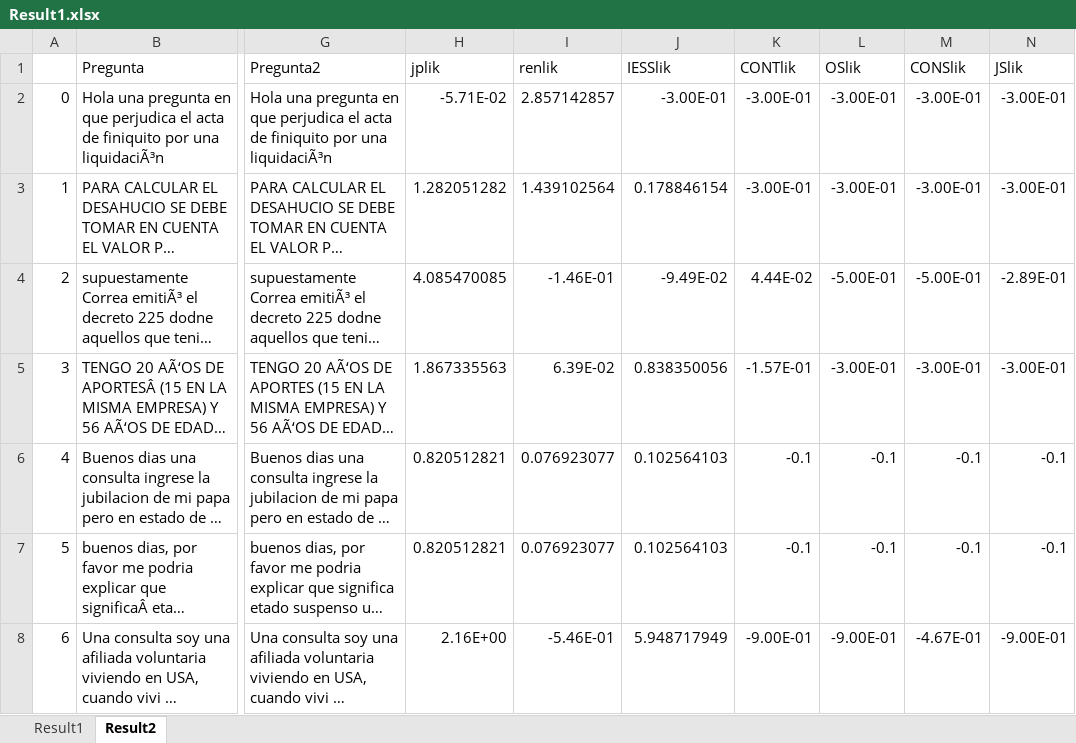
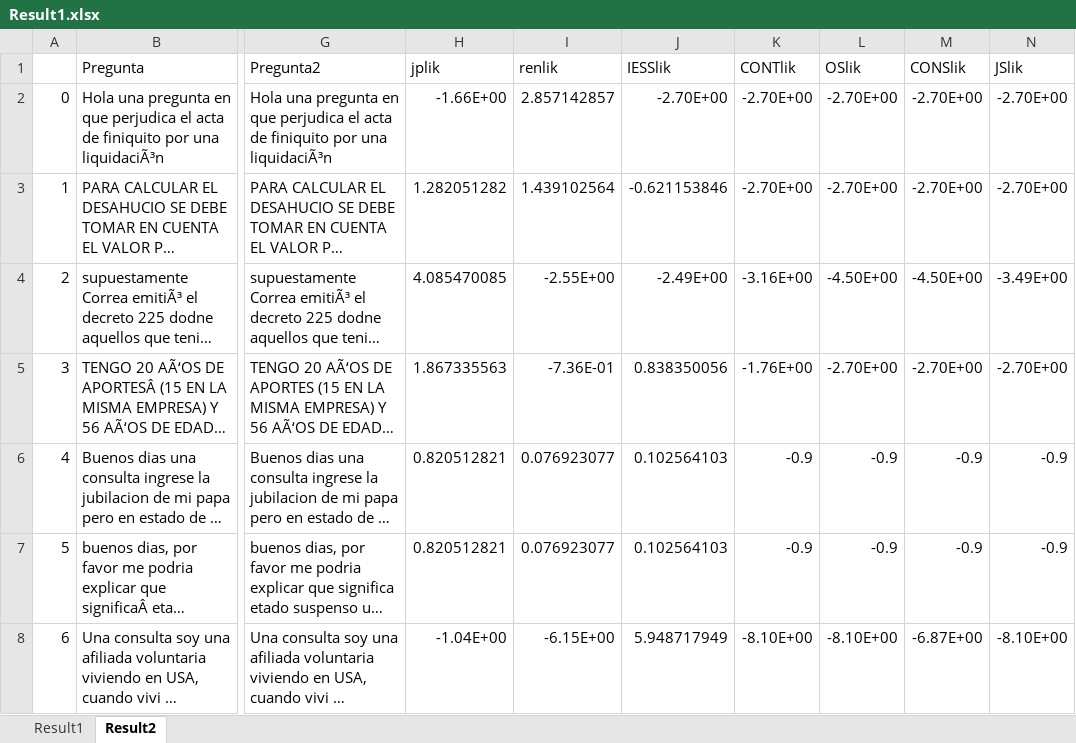
Before and after one commit to rvaldez1986/ai_chatbot, an Excel workbook: Data/Result1.xlsx, sheet Result2, drawn as a sheet; only a part is shown, gaps mark what is left out; long unchanged cells end in …; values as stored, in another font and other column widths than the file's, no borders; the diff covers the shown part only; the diff names each change by its address in the sheet, - before the commit and + after, or states it on an @@ line.

```diff
--- a/Data/Result1.xlsx (sheet Result2)
+++ b/Data/Result1.xlsx (sheet Result2)
-H2 (jplik): -5.71E-02
+H2 (jplik): -1.66E+00
-J2 (IESSlik): -3.00E-01
+J2 (IESSlik): -2.70E+00
-K2:K3 (CONTlik): -3.00E-01
+K2:K3 (CONTlik): -2.70E+00
-L2:L3 (OSlik): -3.00E-01
+L2:L3 (OSlik): -2.70E+00
-M2:M3 (CONSlik): -3.00E-01
+M2:M3 (CONSlik): -2.70E+00
-N2:N3 (JSlik): -3.00E-01
+N2:N3 (JSlik): -2.70E+00
-J3 (IESSlik): 0.178846154
+J3 (IESSlik): -0.621153846
-I4 (renlik): -1.46E-01
+I4 (renlik): -2.55E+00
-J4 (IESSlik): -9.49E-02
+J4 (IESSlik): -2.49E+00
-K4 (CONTlik): 4.44E-02
+K4 (CONTlik): -3.16E+00
-L4 (OSlik): -5.00E-01
+L4 (OSlik): -4.50E+00
-M4 (CONSlik): -5.00E-01
+M4 (CONSlik): -4.50E+00
-N4 (JSlik): -2.89E-01
+N4 (JSlik): -3.49E+00
-I5 (renlik): 6.39E-02
+I5 (renlik): -7.36E-01
-K5 (CONTlik): -1.57E-01
+K5 (CONTlik): -1.76E+00
-L5 (OSlik): -3.00E-01
+L5 (OSlik): -2.70E+00
-M5 (CONSlik): -3.00E-01
+M5 (CONSlik): -2.70E+00
-N5 (JSlik): -3.00E-01
+N5 (JSlik): -2.70E+00
-K6:K7 (CONTlik): -0.1
+K6:K7 (CONTlik): -0.9
-L6:L7 (OSlik): -0.1
+L6:L7 (OSlik): -0.9
-M6:M7 (CONSlik): -0.1
+M6:M7 (CONSlik): -0.9
-N6:N7 (JSlik): -0.1
+N6:N7 (JSlik): -0.9
-H8 (jplik): 2.16E+00
+H8 (jplik): -1.04E+00
-I8 (renlik): -5.46E-01
+I8 (renlik): -6.15E+00
-K8 (CONTlik): -9.00E-01
+K8 (CONTlik): -8.10E+00
-L8 (OSlik): -9.00E-01
+L8 (OSlik): -8.10E+00
-M8 (CONSlik): -4.67E-01
+M8 (CONSlik): -6.87E+00
-N8 (JSlik): -9.00E-01
+N8 (JSlik): -8.10E+00
```
Also changed, not shown: 830 edited cells and cell formats elsewhere in this sheet, 2 other files.
